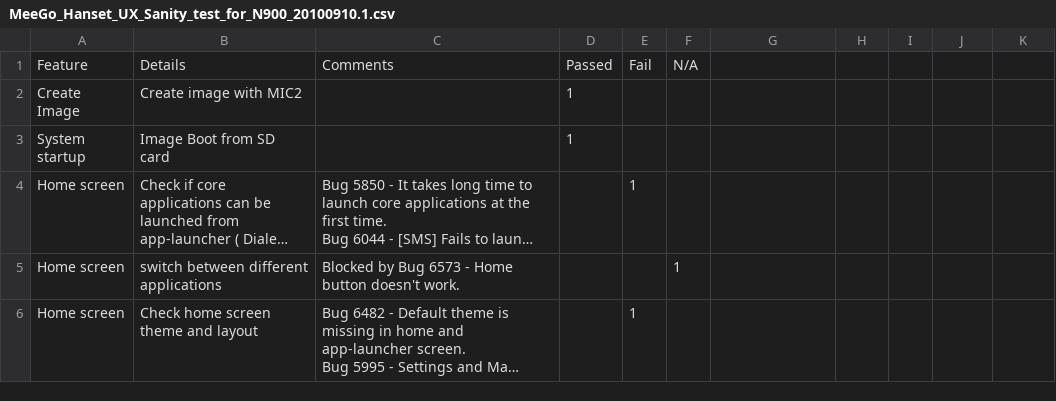
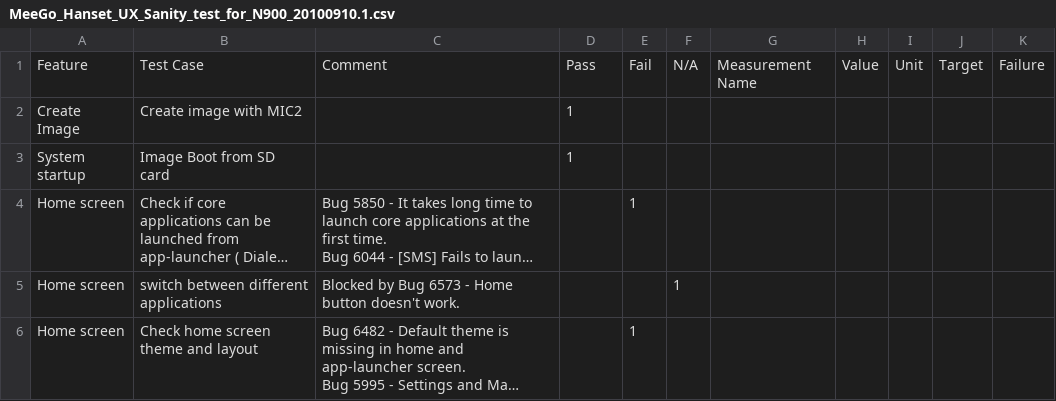
Before and after one commit to huangrui/qa-reports, a CSV file: features/resources/MeeGo_Hanset_UX_Sanity_test_for_N900_20100910.1.csv, drawn as a sheet; only a part is shown; long unchanged cells end in …; removed rows and columns are numbered as before the commit, all else as after; the diff names each change by its address in the sheet, - before the commit and + after, or states it on an @@ line.

```diff
--- a/features/resources/MeeGo_Hanset_UX_Sanity_test_for_N900_20100910.1.csv
+++ b/features/resources/MeeGo_Hanset_UX_Sanity_test_for_N900_20100910.1.csv
-row 1: Feature | Details | Comments | Passed | Fail | N/A
+row 1: Feature | Test Case | Comment | Pass | Fail | N/A | Measurement Name | Value | Unit | Target | Failure
```
Also changed, not shown: features/resources/MeeGo_Hanset_UX_Acceptance_test_for_N900_20100910.1.csv, features/resources/MeeGo_Hanset_UX_Sanity_test_for_Aava_20100920.1.csv, 1 other file.
